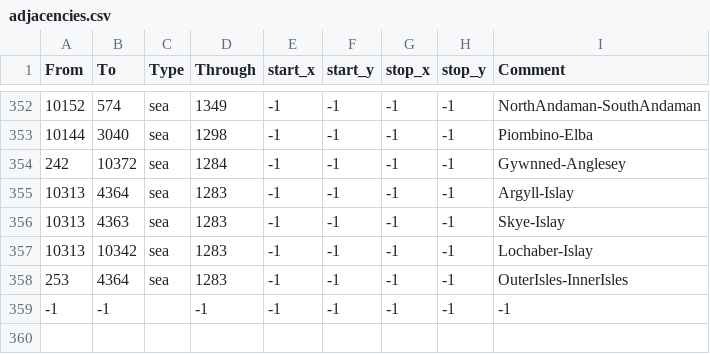
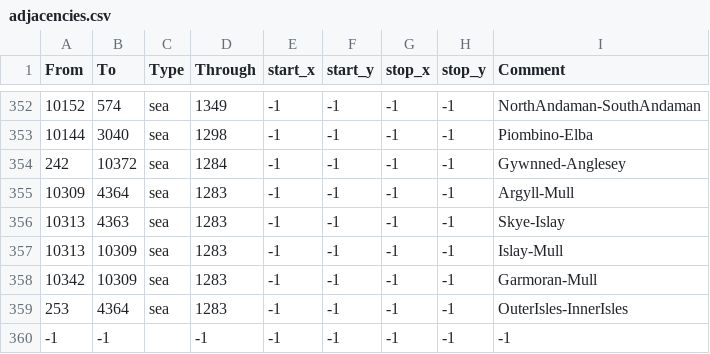
Before and after one commit to Amazonys/Atlas-Novum, a CSV file: map/adjacencies.csv, drawn as a sheet; only a part is shown, gaps mark what is left out.

```diff
--- a/map/adjacencies.csv
+++ b/map/adjacencies.csv
@@ -354,5 +354,6 @@
 242;10372;sea;1284;-1;-1;-1;-1;Gywnned-Anglesey
-10313;4364;sea;1283;-1;-1;-1;-1;Argyll-Islay
+10309;4364;sea;1283;-1;-1;-1;-1;Argyll-Mull
 10313;4363;sea;1283;-1;-1;-1;-1;Skye-Islay
-10313;10342;sea;1283;-1;-1;-1;-1;Lochaber-Islay
+10313;10309;sea;1283;-1;-1;-1;-1;Islay-Mull
+10342;10309;sea;1283;-1;-1;-1;-1;Garmoran-Mull
 253;4364;sea;1283;-1;-1;-1;-1;OuterIsles-InnerIsles
```
Also changed, not shown: map/definition.csv, 42 other files.
